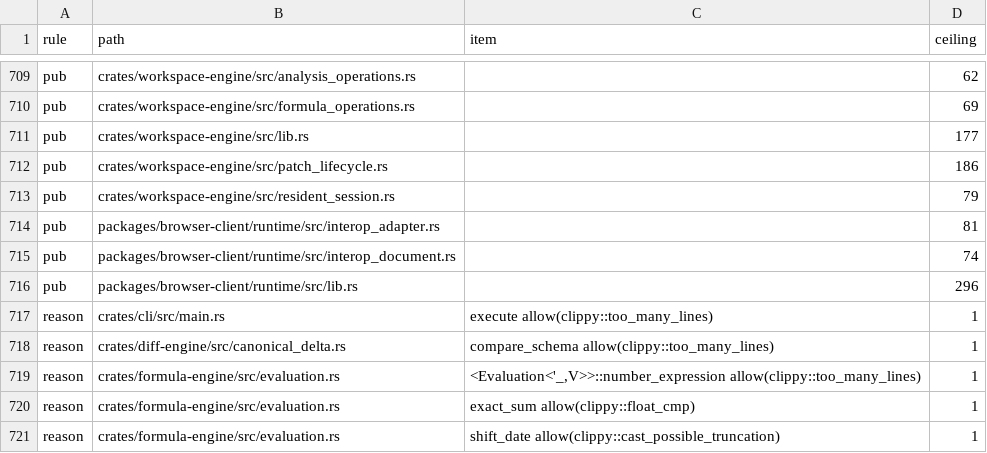
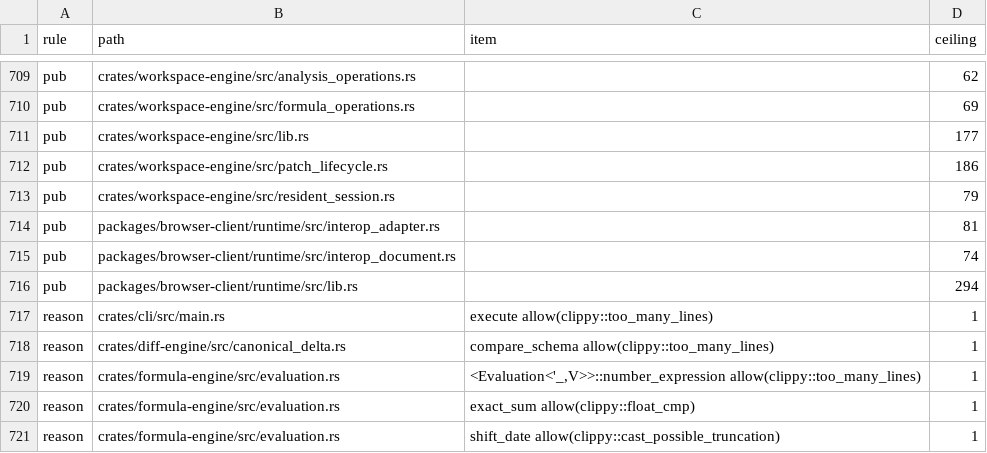
Before and after one commit to nurockplayer/tachiko-work, a TSV file: scripts/clean-code-baseline.tsv, drawn as a sheet; only a part is shown, gaps mark what is left out; the diff covers the shown part only.

```diff
--- a/scripts/clean-code-baseline.tsv
+++ b/scripts/clean-code-baseline.tsv
@@ -715,3 +715,3 @@ pub	packages/browser-client/runtime/src/interop_adapter.rs		81
 pub	packages/browser-client/runtime/src/interop_document.rs		74
-pub	packages/browser-client/runtime/src/lib.rs		296
+pub	packages/browser-client/runtime/src/lib.rs		294
 reason	crates/cli/src/main.rs	execute allow(clippy::too_many_lines)	1
```
Also changed, not shown: 5 edited cells elsewhere in this file, 13 other files.
